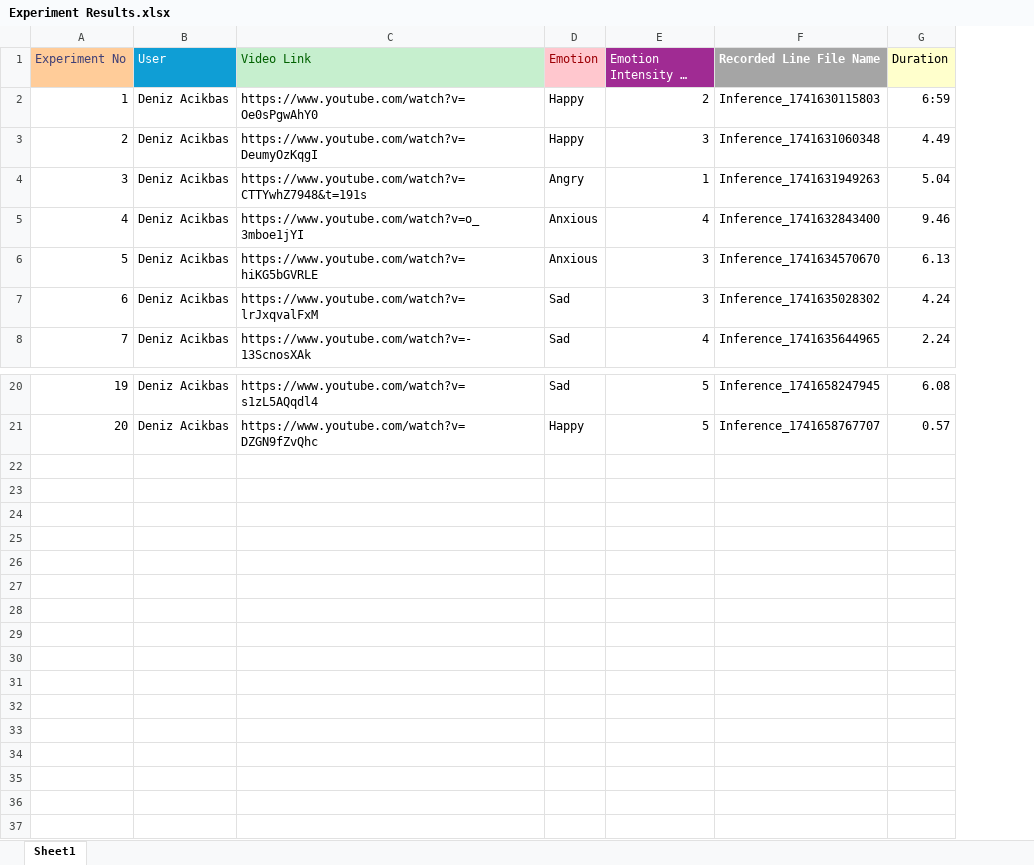
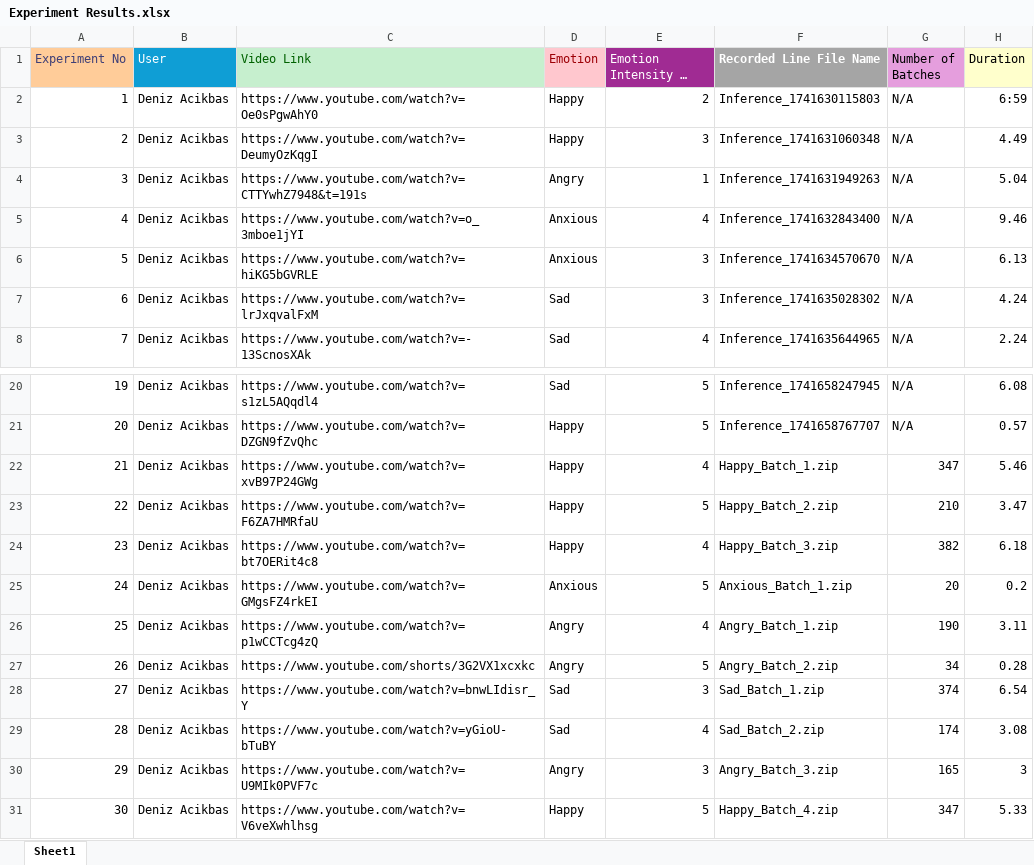
Before and after one commit to denizkarya1999/RoUtism, an Excel workbook: Experiments/Experiment Results.xlsx, sheet Sheet1, drawn as a sheet; only a part is shown, gaps mark what is left out; long unchanged cells end in …; values as stored, in another font and other column widths than the file's, no borders; the diff names each change by its address in the sheet, - before the commit and + after, or states it on an @@ line.

Commit message:
<03.11.2025 - DKA> Added 10 more experiments with several batches.

```diff
--- a/Experiments/Experiment Results.xlsx (sheet Sheet1)
+++ b/Experiments/Experiment Results.xlsx (sheet Sheet1)
+column G (Number of Batches), rows 2-8: all N/A; rows 20-21: N/A | N/A
+row 22: 21 | Deniz Acikbas | https://www.youtube.com/watch?v=xvB97P24GWg | Happy | 4 | Happy_Batch_1.zip | 347 | 5.46
+row 23: 22 | Deniz Acikbas | https://www.youtube.com/watch?v=F6ZA7HMRfaU | Happy | 5 | Happy_Batch_2.zip | 210 | 3.47
+row 24: 23 | Deniz Acikbas | https://www.youtube.com/watch?v=bt7OERit4c8 | Happy | 4 | Happy_Batch_3.zip | 382 | 6.18
+row 25: 24 | Deniz Acikbas | https://www.youtube.com/watch?v=GMgsFZ4rkEI | Anxious | 5 | Anxious_Batch_1.zip | 20 | 0.2
+row 26: 25 | Deniz Acikbas | https://www.youtube.com/watch?v=p1wCCTcg4zQ | Angry | 4 | Angry_Batch_1.zip | 190 | 3.11
+row 27: 26 | Deniz Acikbas | https://www.youtube.com/shorts/3G2VX1xcxkc | Angry | 5 | Angry_Batch_2.zip | 34 | 0.28
+row 28: 27 | Deniz Acikbas | https://www.youtube.com/watch?v=bnwLIdisr_Y | Sad | 3 | Sad_Batch_1.zip | 374 | 6.54
+row 29: 28 | Deniz Acikbas | https://www.youtube.com/watch?v=yGioU-bTuBY | Sad | 4 | Sad_Batch_2.zip | 174 | 3.08
+row 30: 29 | Deniz Acikbas | https://www.youtube.com/watch?v=U9MIk0PVF7c | Angry | 3 | Angry_Batch_3.zip | 165 | 3
+row 31: 30 | Deniz Acikbas | https://www.youtube.com/watch?v=V6veXwhlhsg | Happy | 5 | Happy_Batch_4.zip | 347 | 5.33
```
Also changed, not shown: 19 other files.
